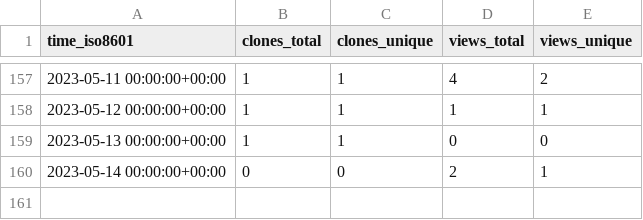
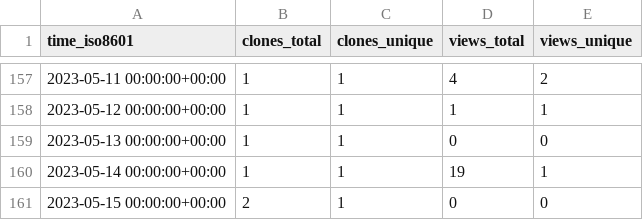
Before and after one commit to djtomlinson/PhysiBoSS, a CSV file: PhysiBoSS/PhysiBoSS/ghrs-data/views_clones_aggregate.csv, drawn as a sheet; only a part is shown, gaps mark what is left out.

```diff
--- a/PhysiBoSS/PhysiBoSS/ghrs-data/views_clones_aggregate.csv
+++ b/PhysiBoSS/PhysiBoSS/ghrs-data/views_clones_aggregate.csv
@@ -159,2 +159,3 @@ time_iso8601,clones_total,clones_unique,views_total,views_unique
 2023-05-13 00:00:00+00:00,1,1,0,0
-2023-05-14 00:00:00+00:00,0,0,2,1
+2023-05-14 00:00:00+00:00,1,1,19,1
+2023-05-15 00:00:00+00:00,2,1,0,0
```
Also changed, not shown: 1 other file.
